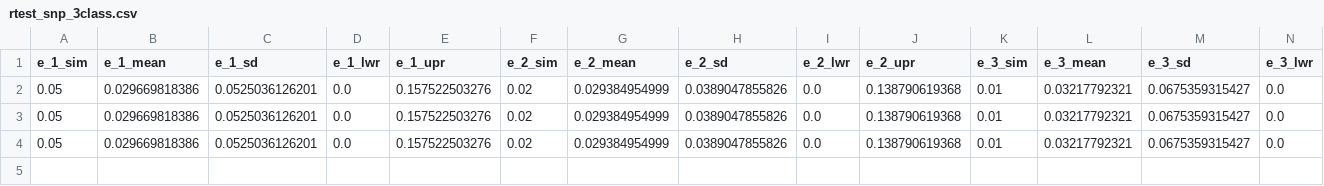
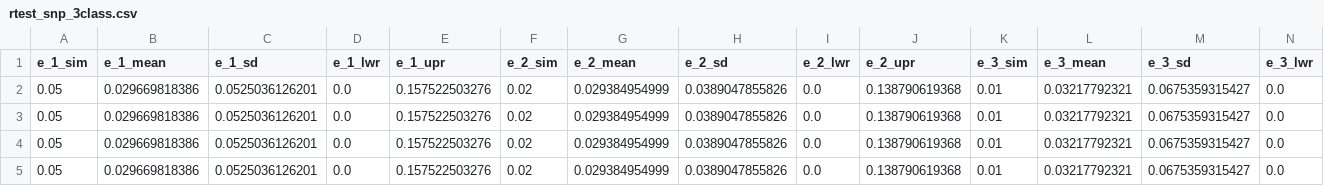
Before and after one commit to henryjuho/anavar_simulations, a CSV file: parameter_combination_9/rtest_snp_3class.csv, drawn as a sheet; only a part is shown; rows hold the shown columns only; the diff names each change by its address in the sheet, - before the commit and + after, or states it on an @@ line.

```diff
--- a/parameter_combination_9/rtest_snp_3class.csv
+++ b/parameter_combination_9/rtest_snp_3class.csv
+row 5: 0.05 | 0.029669818386 | 0.0525036126201 | 0.0 | 0.157522503276 | 0.02 | 0.029384954999 | 0.0389047855826 | 0.0 | 0.138790619368 | 0.01 | 0.03217792321 | 0.0675359315427 | 0.0
```
Also changed, not shown: 1 other file.
